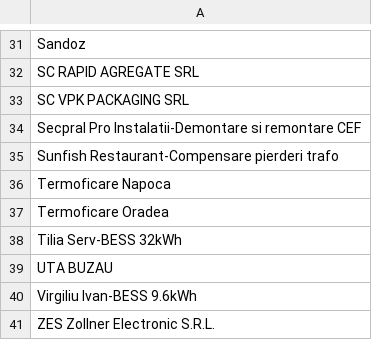
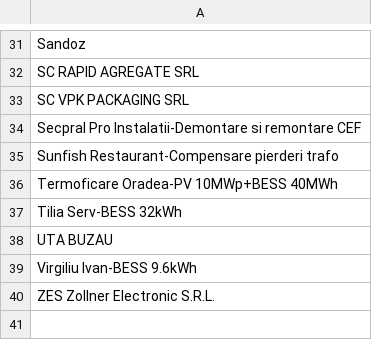
Before and after one commit to pontaj-servelect/pontaj, a CSV file: projects.csv, drawn as a sheet; only a part is shown, gaps mark what is left out.

Commit message:
Update projects.csv

```diff
--- a/projects.csv
+++ b/projects.csv
@@ -35,4 +35,3 @@ Secpral Pro Instalatii-Demontare si remontare CEF
 Sunfish Restaurant-Compensare pierderi trafo
-Termoficare Napoca
-Termoficare Oradea
+Termoficare Oradea-PV 10MWp+BESS 40MWh
 Tilia Serv-BESS 32kWh
```
